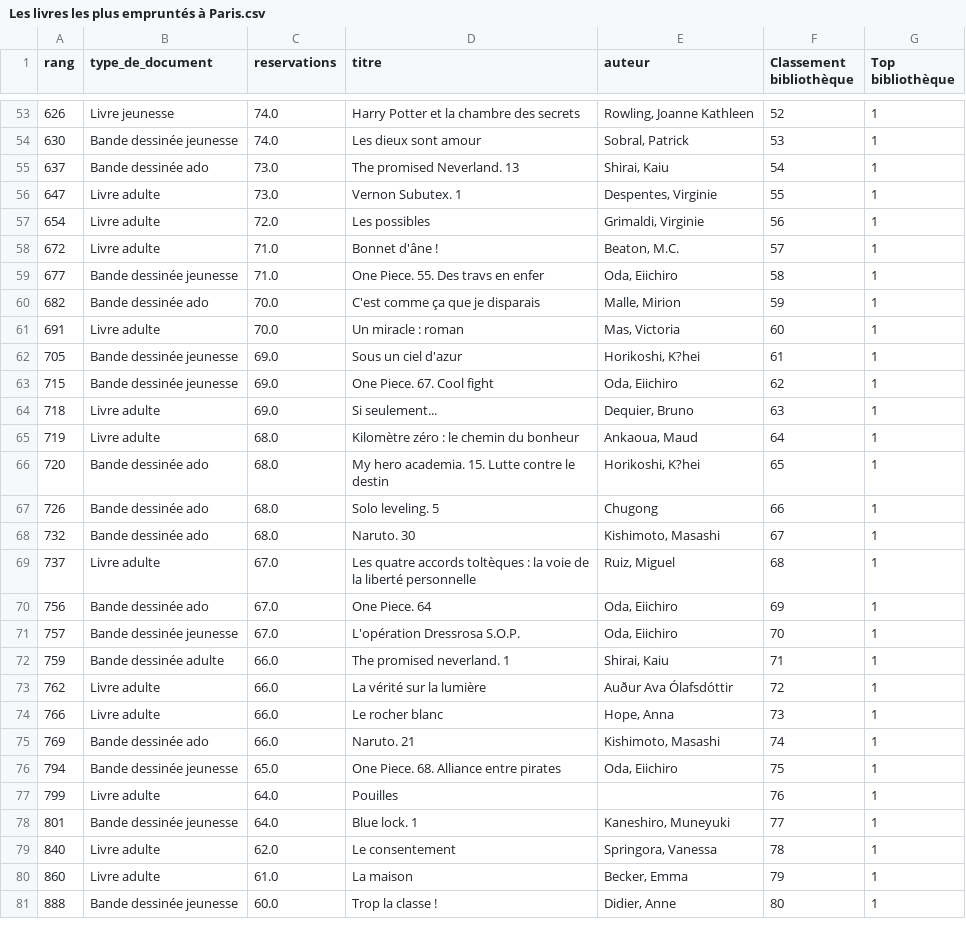
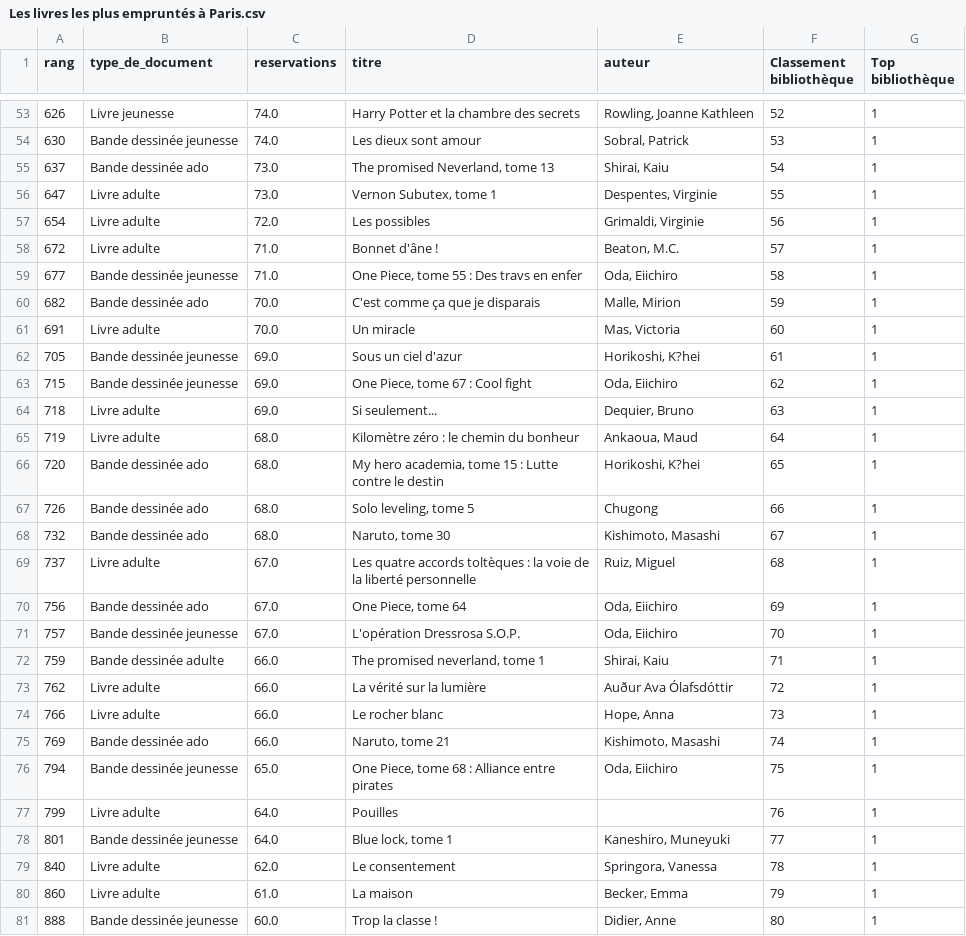
Before and after one commit to manonmgd/pythonds_MM_MM_DS, a CSV file: Les livres les plus empruntés à Paris.csv, drawn as a sheet; only a part is shown, gaps mark what is left out; the diff covers the shown part only.

Commit message:
harmonisation titres tomes sauf wikipedia

```diff
--- a/Les livres les plus empruntés à Paris.csv
+++ b/Les livres les plus empruntés à Paris.csv
@@ -54,26 +54,26 @@ rang,type_de_document,reservations,titre,auteur,Classement bibliothèque,Top bib
 630,Bande dessinée jeunesse,74.0,Les dieux sont amour,"Sobral,  Patrick",53,1
-637,Bande dessinée ado,73.0,The promised Neverland. 13,"Shirai,  Kaiu",54,1
-647,Livre adulte,73.0,Vernon Subutex. 1,"Despentes,  Virginie",55,1
+637,Bande dessinée ado,73.0,"The promised Neverland, tome 13","Shirai,  Kaiu",54,1
+647,Livre adulte,73.0,"Vernon Subutex, tome 1","Despentes,  Virginie",55,1
 654,Livre adulte,72.0,Les possibles,"Grimaldi,  Virginie",56,1
 672,Livre adulte,71.0,Bonnet d'âne !,"Beaton,  M.C.",57,1
-677,Bande dessinée jeunesse,71.0,One Piece. 55. Des travs en enfer,"Oda,  Eiichiro",58,1
+677,Bande dessinée jeunesse,71.0,"One Piece, tome 55 : Des travs en enfer","Oda,  Eiichiro",58,1
 682,Bande dessinée ado,70.0,C'est comme ça que je disparais,"Malle,  Mirion",59,1
-691,Livre adulte,70.0,Un miracle : roman,"Mas,  Victoria",60,1
+691,Livre adulte,70.0,Un miracle ,"Mas,  Victoria",60,1
 705,Bande dessinée jeunesse,69.0,Sous un ciel d'azur,"Horikoshi,  K?hei",61,1
-715,Bande dessinée jeunesse,69.0,One Piece. 67. Cool fight,"Oda,  Eiichiro",62,1
+715,Bande dessinée jeunesse,69.0,"One Piece, tome 67 : Cool fight","Oda,  Eiichiro",62,1
 718,Livre adulte,69.0,Si seulement...,"Dequier,  Bruno",63,1
 719,Livre adulte,68.0,Kilomètre zéro : le chemin du bonheur,"Ankaoua,  Maud",64,1
-720,Bande dessinée ado,68.0,My hero academia. 15. Lutte contre le destin,"Horikoshi,  K?hei",65,1
-726,Bande dessinée ado,68.0,Solo leveling. 5,Chugong,66,1
-732,Bande dessinée ado,68.0,Naruto. 30,"Kishimoto,  Masashi",67,1
+720,Bande dessinée ado,68.0,"My hero academia, tome 15 : Lutte contre le destin","Horikoshi,  K?hei",65,1
+726,Bande dessinée ado,68.0,"Solo leveling, tome 5",Chugong,66,1
+732,Bande dessinée ado,68.0,"Naruto, tome 30","Kishimoto,  Masashi",67,1
 737,Livre adulte,67.0,Les quatre accords toltèques : la voie de la liberté personnelle,"Ruiz,  Miguel",68,1
-756,Bande dessinée ado,67.0,One Piece. 64,"Oda,  Eiichiro",69,1
+756,Bande dessinée ado,67.0,"One Piece, tome 64","Oda,  Eiichiro",69,1
 757,Bande dessinée jeunesse,67.0,L'opération Dressrosa S.O.P.,"Oda,  Eiichiro",70,1
-759,Bande dessinée adulte,66.0,The promised neverland. 1,"Shirai,  Kaiu",71,1
+759,Bande dessinée adulte,66.0,"The promised neverland, tome 1","Shirai,  Kaiu",71,1
 762,Livre adulte,66.0,La vérité sur la lumière,Auður Ava Ólafsdóttir,72,1
 766,Livre adulte,66.0,Le rocher blanc,"Hope,  Anna",73,1
-769,Bande dessinée ado,66.0,Naruto. 21,"Kishimoto,  Masashi",74,1
-794,Bande dessinée jeunesse,65.0,One Piece. 68. Alliance entre pirates,"Oda,  Eiichiro",75,1
+769,Bande dessinée ado,66.0,"Naruto, tome 21","Kishimoto,  Masashi",74,1
+794,Bande dessinée jeunesse,65.0,"One Piece, tome 68 : Alliance entre pirates","Oda,  Eiichiro",75,1
 799,Livre adulte,64.0,Pouilles,,76,1
-801,Bande dessinée jeunesse,64.0,Blue lock. 1,"Kaneshiro,  Muneyuki",77,1
+801,Bande dessinée jeunesse,64.0,"Blue lock, tome 1","Kaneshiro,  Muneyuki",77,1
 840,Livre adulte,62.0,Le consentement,"Springora,  Vanessa",78,1
```
Also changed, not shown: 22 edited cells elsewhere in this file, 23 livres les plus lus Babelio.csv, livraddict_prix_2024.csv, 1 other file.
